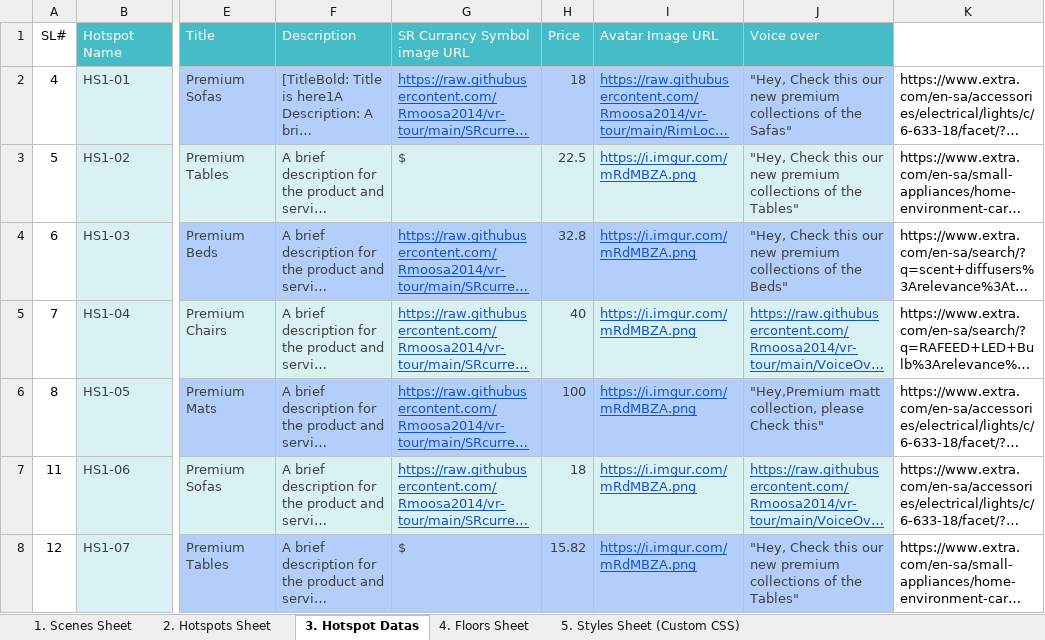
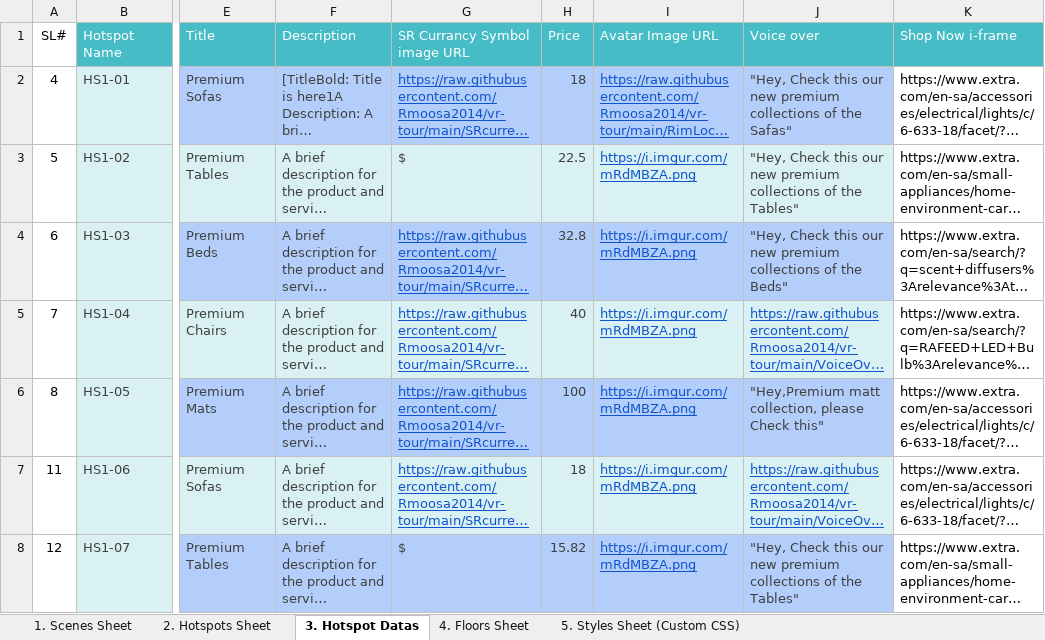
Before and after one commit to Rmoosa2014/vr-tour, an Excel workbook: 360MasterData.xlsx, sheet 3. Hotspot Datas, drawn as a sheet; only a part is shown, gaps mark what is left out; long unchanged cells end in …; values as stored, in another font and other column widths than the file's, no borders; the diff names each change by its address in the sheet, - before the commit and + after, or states it on an @@ line.

Commit message:
Add files via upload

```diff
--- a/360MasterData.xlsx (sheet 3. Hotspot Datas)
+++ b/360MasterData.xlsx (sheet 3. Hotspot Datas)
-K1: (empty)
+K1: Shop Now i-frame
-K1 fill: none
+K1 fill: #46BDC6
```
